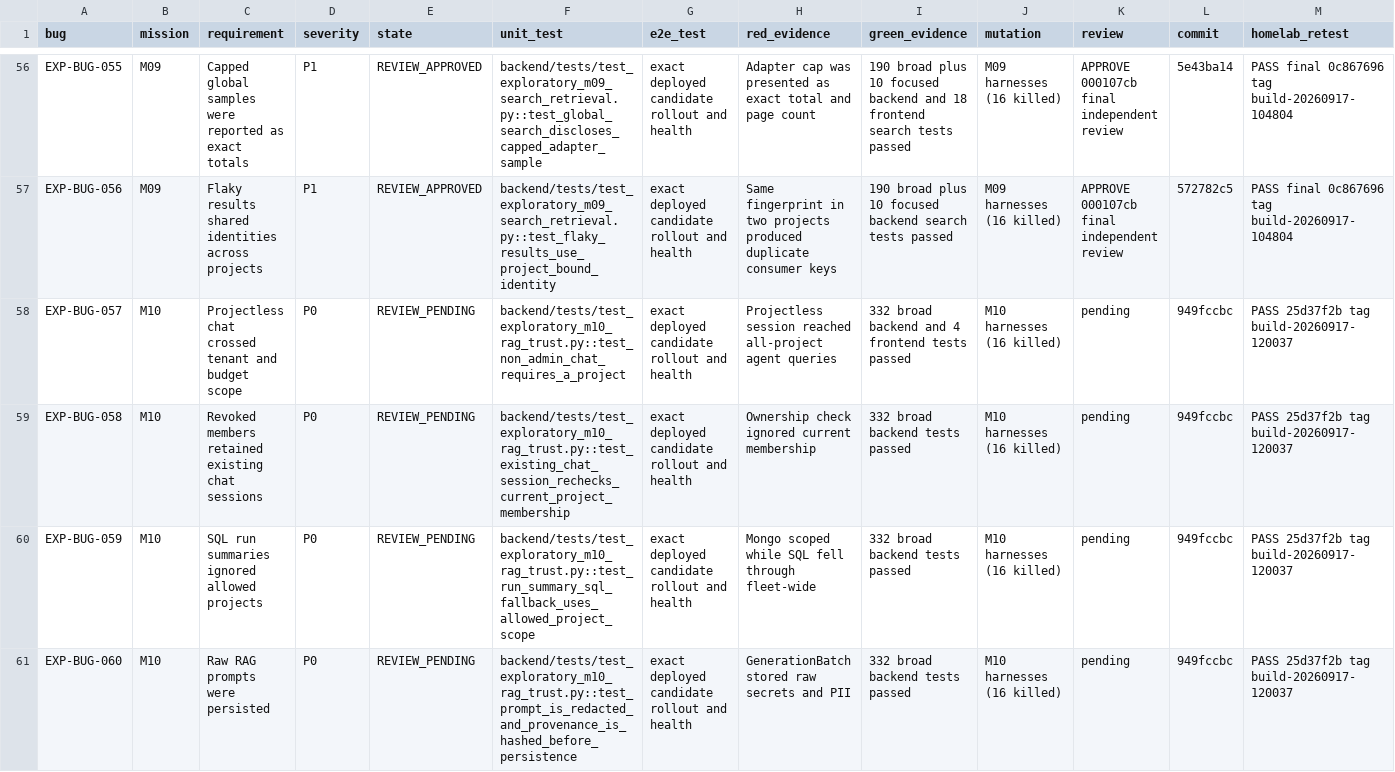
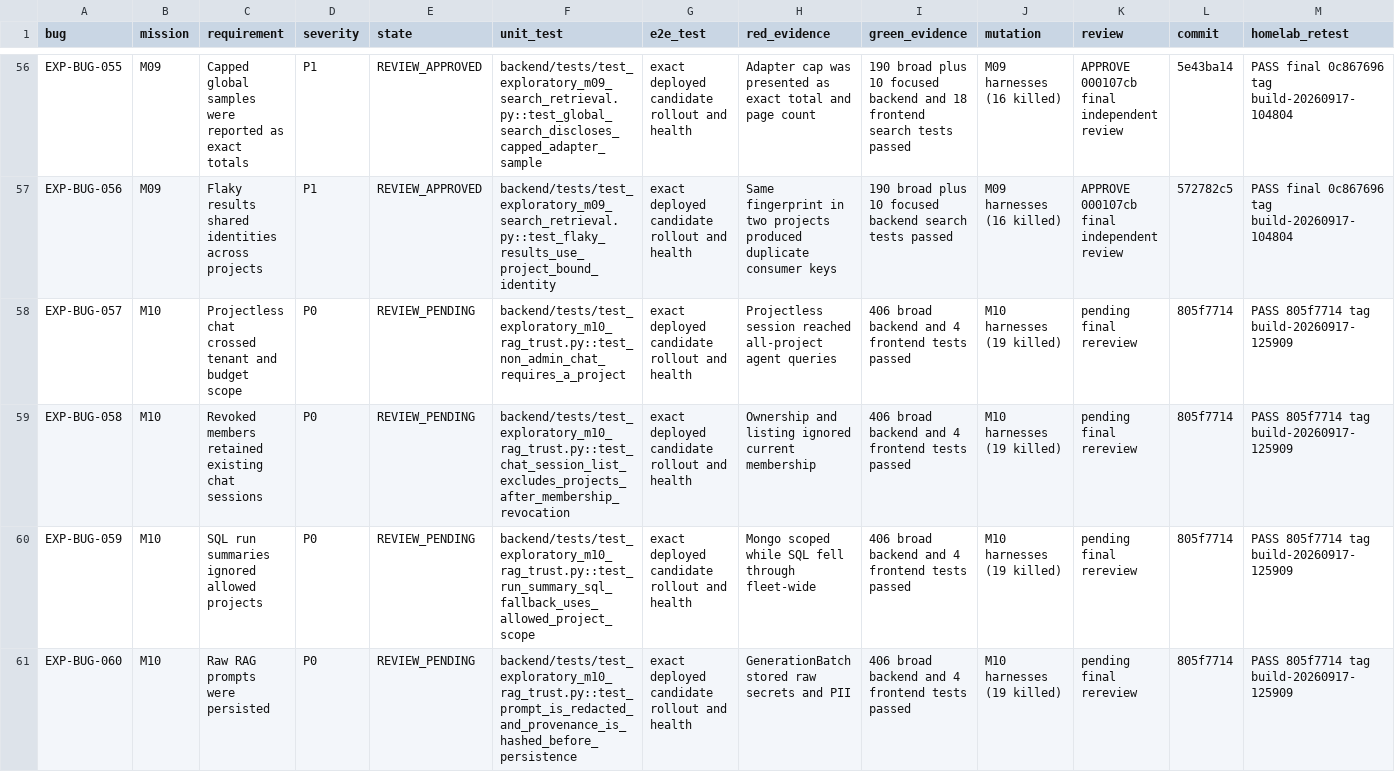
Before and after one commit to test-intelligence/testlookup, a CSV file: architecture/verification/exploratory-20260916/defects.csv, drawn as a sheet; only a part is shown, gaps mark what is left out; the diff covers the shown part only.

Commit message:
docs: record final M10 trust evidence

```diff
--- a/architecture/verification/exploratory-20260916/defects.csv
+++ b/architecture/verification/exploratory-20260916/defects.csv
@@ -57,5 +57,5 @@ EXP-BUG-055,M09,Capped global samples were reported as exact totals,P1,REVIEW_AP
 EXP-BUG-056,M09,Flaky results shared identities across projects,P1,REVIEW_APPROVED,backend/tests/test_exploratory_m09_search_retrieval.py::test_flaky_results_use_project_bound_identity,exact deployed candidate rollout and health,"Same fingerprint in two projects produced duplicate consumer keys","190 broad plus 10 focused backend search tests passed","M09 harnesses (16 killed)",APPROVE 000107cb final independent review,572782c5,"PASS final 0c867696 tag build-20260917-104804"
-EXP-BUG-057,M10,Projectless chat crossed tenant and budget scope,P0,REVIEW_PENDING,backend/tests/test_exploratory_m10_rag_trust.py::test_non_admin_chat_requires_a_project,exact deployed candidate rollout and health,"Projectless session reached all-project agent queries","332 broad backend and 4 frontend tests passed","M10 harnesses (16 killed)",pending,949fccbc,"PASS 25d37f2b tag build-20260917-120037"
-EXP-BUG-058,M10,Revoked members retained existing chat sessions,P0,REVIEW_PENDING,backend/tests/test_exploratory_m10_rag_trust.py::test_existing_chat_session_rechecks_current_project_membership,exact deployed candidate rollout and health,"Ownership check ignored current membership","332 broad backend tests passed","M10 harnesses (16 killed)",pending,949fccbc,"PASS 25d37f2b tag build-20260917-120037"
-EXP-BUG-059,M10,SQL run summaries ignored allowed projects,P0,REVIEW_PENDING,backend/tests/test_exploratory_m10_rag_trust.py::test_run_summary_sql_fallback_uses_allowed_project_scope,exact deployed candidate rollout and health,"Mongo scoped while SQL fell through fleet-wide","332 broad backend tests passed","M10 harnesses (16 killed)",pending,949fccbc,"PASS 25d37f2b tag build-20260917-120037"
-EXP-BUG-060,M10,Raw RAG prompts were persisted,P0,REVIEW_PENDING,backend/tests/test_exploratory_m10_rag_trust.py::test_prompt_is_redacted_and_provenance_is_hashed_before_persistence,exact deployed candidate rollout and health,"GenerationBatch stored raw secrets and PII","332 broad backend tests passed","M10 harnesses (16 killed)",pending,949fccbc,"PASS 25d37f2b tag build-20260917-120037"
+EXP-BUG-057,M10,Projectless chat crossed tenant and budget scope,P0,REVIEW_PENDING,backend/tests/test_exploratory_m10_rag_trust.py::test_non_admin_chat_requires_a_project,exact deployed candidate rollout and health,"Projectless session reached all-project agent queries","406 broad backend and 4 frontend tests passed","M10 harnesses (19 killed)",pending final rereview,805f7714,"PASS 805f7714 tag build-20260917-125909"
+EXP-BUG-058,M10,Revoked members retained existing chat sessions,P0,REVIEW_PENDING,backend/tests/test_exploratory_m10_rag_trust.py::test_chat_session_list_excludes_projects_after_membership_revocation,exact deployed candidate rollout and health,"Ownership and listing ignored current membership","406 broad backend and 4 frontend tests passed","M10 harnesses (19 killed)",pending final rereview,805f7714,"PASS 805f7714 tag build-20260917-125909"
+EXP-BUG-059,M10,SQL run summaries ignored allowed projects,P0,REVIEW_PENDING,backend/tests/test_exploratory_m10_rag_trust.py::test_run_summary_sql_fallback_uses_allowed_project_scope,exact deployed candidate rollout and health,"Mongo scoped while SQL fell through fleet-wide","406 broad backend and 4 frontend tests passed","M10 harnesses (19 killed)",pending final rereview,805f7714,"PASS 805f7714 tag build-20260917-125909"
+EXP-BUG-060,M10,Raw RAG prompts were persisted,P0,REVIEW_PENDING,backend/tests/test_exploratory_m10_rag_trust.py::test_prompt_is_redacted_and_provenance_is_hashed_before_persistence,exact deployed candidate rollout and health,"GenerationBatch stored raw secrets and PII","406 broad backend and 4 frontend tests passed","M10 harnesses (19 killed)",pending final rereview,805f7714,"PASS 805f7714 tag build-20260917-125909"
```
Also changed, not shown: 50 edited cells elsewhere in this file, 7 other files.
